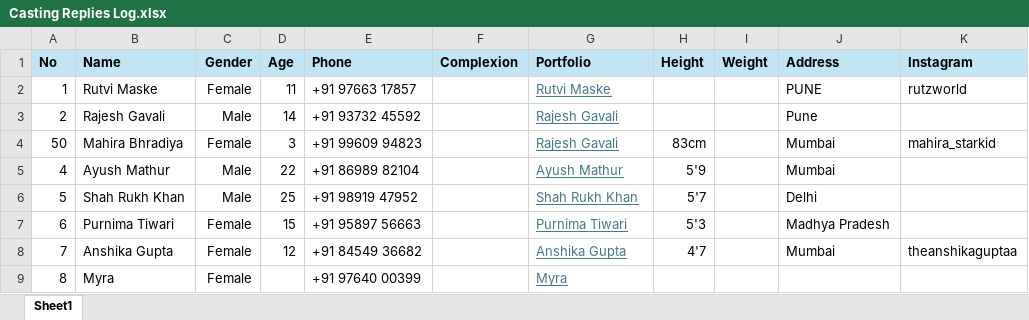
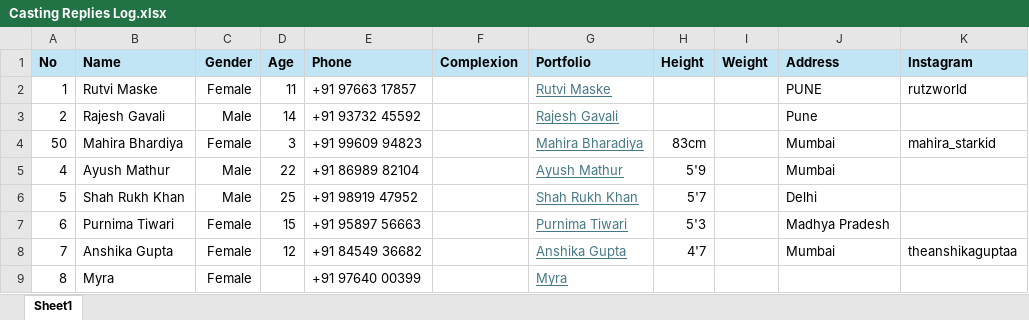
Before and after one commit to kshitijyadav96/casting-log, an Excel workbook: src/assets/Casting Replies Log.xlsx, sheet Sheet1, drawn as a sheet; only a part is shown; values as stored, in another font and other column widths than the file's, no borders; table styles not drawn; the diff names each change by its address in the sheet, - before the commit and + after, or states it on an @@ line.

Commit message:
Changes in assets

```diff
--- a/src/assets/Casting Replies Log.xlsx (sheet Sheet1)
+++ b/src/assets/Casting Replies Log.xlsx (sheet Sheet1)
-B4 (Name): Mahira Bhradiya
+B4 (Name): Mahira Bhardiya
-G4 (Portfolio): Rajesh Gavali
+G4 (Portfolio): Mahira Bharadiya
```
